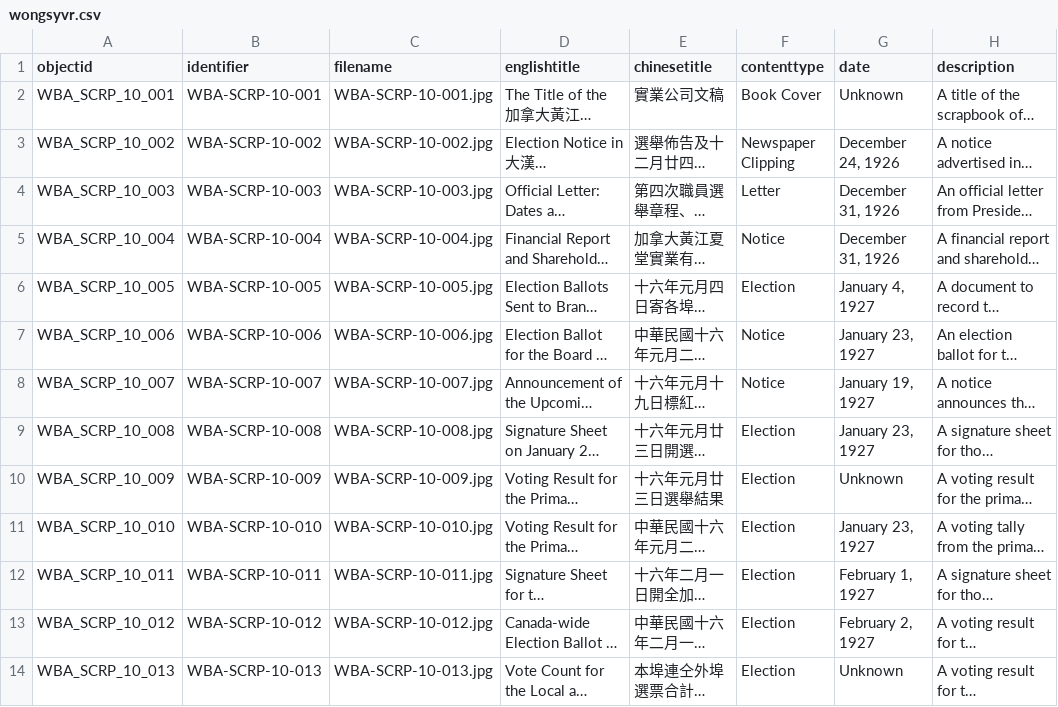
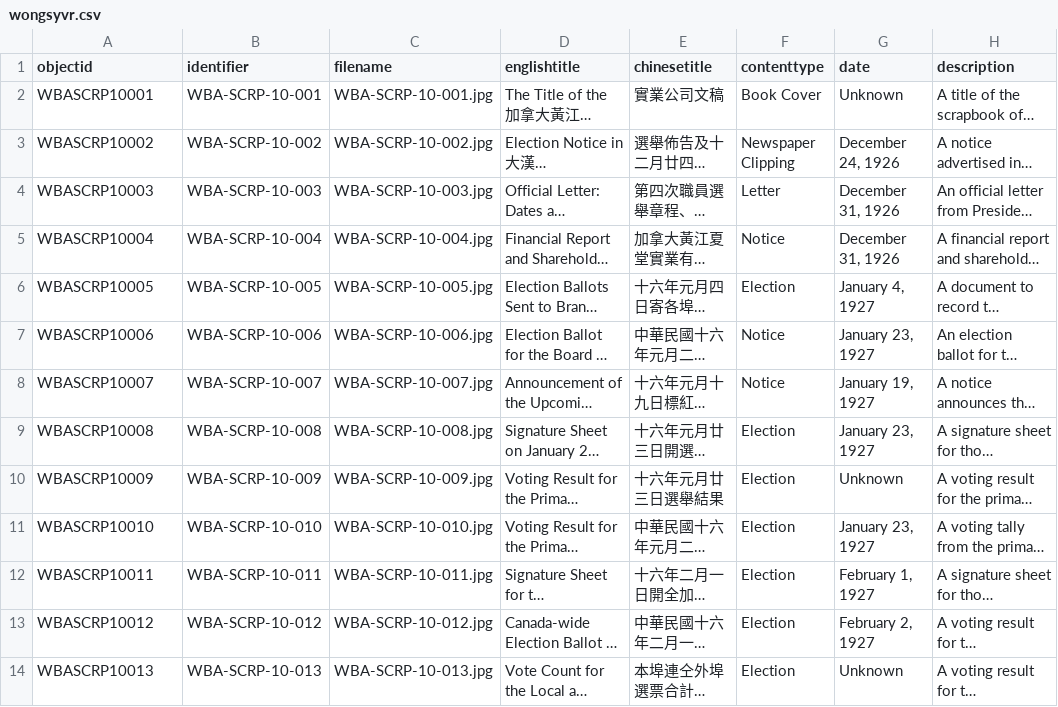
Before and after one commit to philipUBC/Wong-s-Benevolent-Association, a CSV file: _data/wongsyvr.csv, drawn as a sheet; only a part is shown; long unchanged cells end in …; the diff names each change by its address in the sheet, - before the commit and + after, or states it on an @@ line.

Commit message:
Add files via upload

```diff
--- a/_data/wongsyvr.csv
+++ b/_data/wongsyvr.csv
-A2 (objectid): WBA_SCRP_10_001
+A2 (objectid): WBASCRP10001
-A3 (objectid): WBA_SCRP_10_002
+A3 (objectid): WBASCRP10002
-A4 (objectid): WBA_SCRP_10_003
+A4 (objectid): WBASCRP10003
-A5 (objectid): WBA_SCRP_10_004
+A5 (objectid): WBASCRP10004
-A6 (objectid): WBA_SCRP_10_005
+A6 (objectid): WBASCRP10005
-A7 (objectid): WBA_SCRP_10_006
+A7 (objectid): WBASCRP10006
-A8 (objectid): WBA_SCRP_10_007
+A8 (objectid): WBASCRP10007
-A9 (objectid): WBA_SCRP_10_008
+A9 (objectid): WBASCRP10008
-A10 (objectid): WBA_SCRP_10_009
+A10 (objectid): WBASCRP10009
-A11 (objectid): WBA_SCRP_10_010
+A11 (objectid): WBASCRP10010
-A12 (objectid): WBA_SCRP_10_011
+A12 (objectid): WBASCRP10011
-A13 (objectid): WBA_SCRP_10_012
+A13 (objectid): WBASCRP10012
-A14 (objectid): WBA_SCRP_10_013
+A14 (objectid): WBASCRP10013
```
